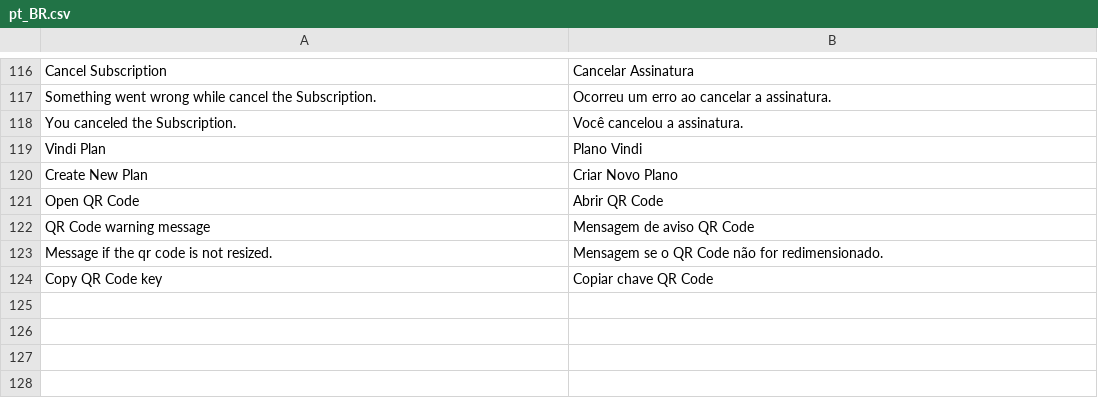
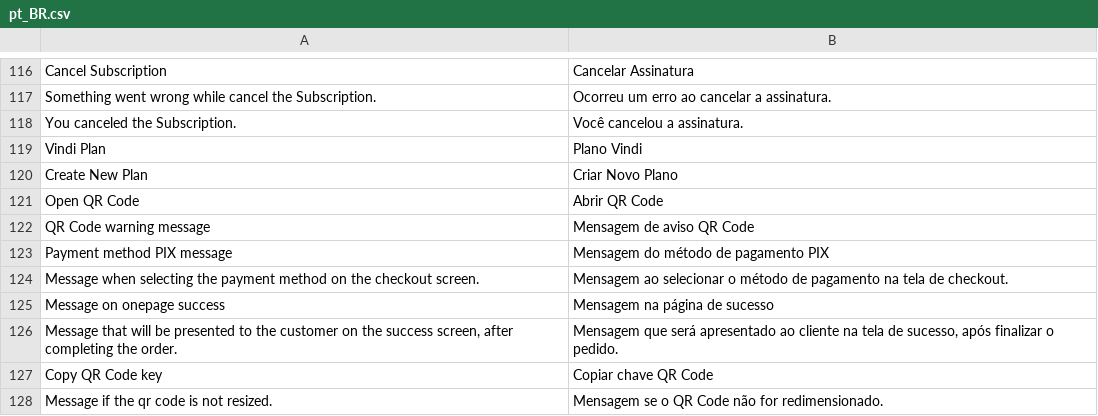
Before and after one commit to vindi/vindi-magento2, a CSV file: i18n/pt_BR.csv, drawn as a sheet; only a part is shown, gaps mark what is left out.

Commit message:
PViog04y | Ajustar as mensagens das páginas de Checkout para o PIX

```diff
--- a/i18n/pt_BR.csv
+++ b/i18n/pt_BR.csv
@@ -122,3 +122,7 @@
 "QR Code warning message","Mensagem de aviso QR Code"
+"Payment method PIX message","Mensagem do método de pagamento PIX"
+"Message when selecting the payment method on the checkout screen.","Mensagem ao selecionar o método de pagamento na tela de checkout."
+"Message on onepage success","Mensagem na página de sucesso"
+"Message that will be presented to the customer on the success screen, after completing the order.","Mensagem que será apresentado ao cliente na tela de sucesso, após finalizar o pedido."
+"Copy QR Code key","Copiar chave QR Code"
 "Message if the qr code is not resized.","Mensagem se o QR Code não for redimensionado."
-"Copy QR Code key","Copiar chave QR Code"
```
Also changed, not shown: 12 other files.
